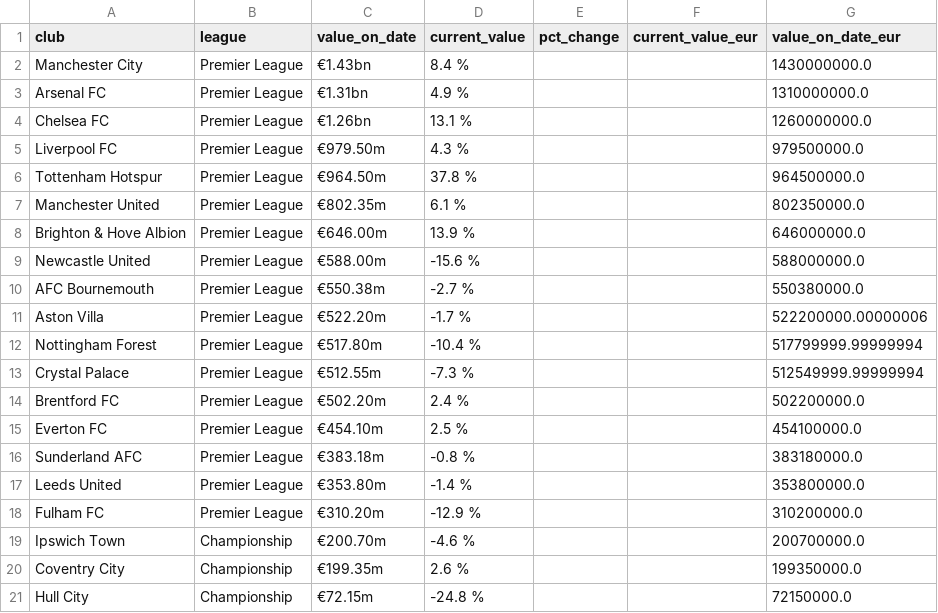
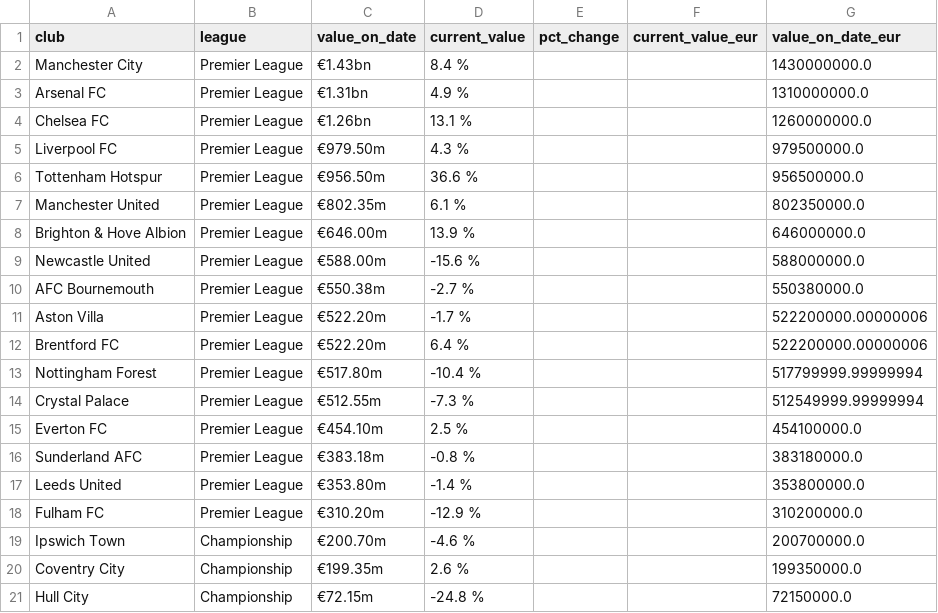
Before and after one commit to nik1111-source/fpl-data, a CSV file: data_stage/transfermarkt_club_values_gb1.csv, drawn as a sheet.

```diff
--- a/data_stage/transfermarkt_club_values_gb1.csv
+++ b/data_stage/transfermarkt_club_values_gb1.csv
@@ -5,3 +5,3 @@ Chelsea FC,Premier League,€1.26bn,13.1 %,,,1260000000.0
 Liverpool FC,Premier League,€979.50m,4.3 %,,,979500000.0
-Tottenham Hotspur,Premier League,€964.50m,37.8 %,,,964500000.0
+Tottenham Hotspur,Premier League,€956.50m,36.6 %,,,956500000.0
 Manchester United,Premier League,€802.35m,6.1 %,,,802350000.0
@@ -11,5 +11,5 @@ AFC Bournemouth,Premier League,€550.38m,-2.7 %,,,550380000.0
 Aston Villa,Premier League,€522.20m,-1.7 %,,,522200000.00000006
+Brentford FC,Premier League,€522.20m,6.4 %,,,522200000.00000006
 Nottingham Forest,Premier League,€517.80m,-10.4 %,,,517799999.99999994
 Crystal Palace,Premier League,€512.55m,-7.3 %,,,512549999.99999994
-Brentford FC,Premier League,€502.20m,2.4 %,,,502200000.0
 Everton FC,Premier League,€454.10m,2.5 %,,,454100000.0
```
Also changed, not shown: 3 other files.
